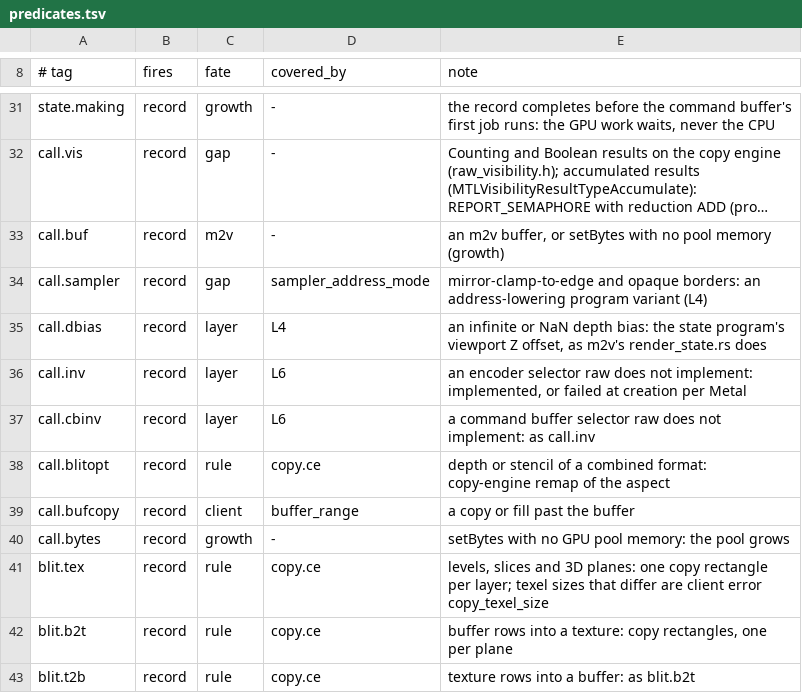
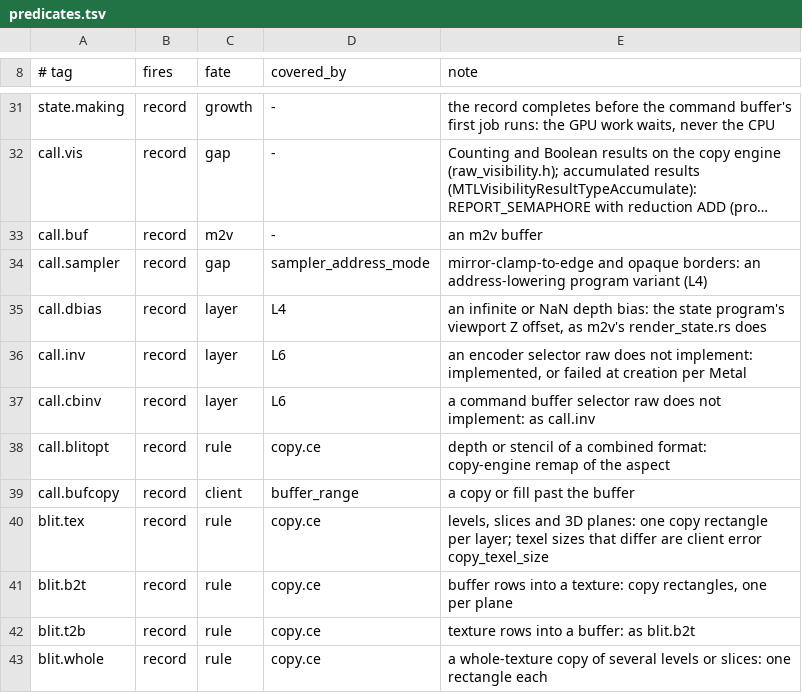
Before and after one commit to brunostjohn/ios-on-switch-lmao, a TSV file: drivers/TegraGM20BMetal/raw/plan/predicates.tsv, drawn as a sheet; only a part is shown, gaps mark what is left out; the shorter side is filled out with more unchanged rows; long unchanged cells end in …; the diff names each change by its address in the sheet, - before the commit and + after, or states it on an @@ line.

Commit message:
Raw setBytes never leaves the raw path: chunks go back at a command buffer's completion, grow off the recording thread, and a genuine out-of-memory fails the command buffer as Metal does
A recording kept its setBytes chunks until its command buffer was freed: an app that keeps command buffers after they
complete pinned a 64 KB chunk each, and past ~120 held (facadecost, 200 held: 79 of 200 at 8 draws a pass and 118 of
200 at 16) every later setBytes sent its command buffer to m2v (call.bytes), at 258 to 322 allocations, 500 to 1400
sends and 17 to 28 runtime locks each. completeBuffer now gives the chunks to a lock-free list (one of their total
where a command buffer filled several), setBytes takes from it before it allocates, and a take that leaves the list
empty has the next chunk made on a utility queue. The idle release trims the list to 4. Where the kernel has no memory
for a chunk the command buffer fails with MTLCommandBufferErrorOutOfMemory (its bytes go to the heap meanwhile so
recording goes on, logged once); call.bytes is gone, and no site sends setBytes elsewhere.

facadecost holds 300 command buffers at once and fails where one is not raw.

```diff
--- a/drivers/TegraGM20BMetal/raw/plan/predicates.tsv
+++ b/drivers/TegraGM20BMetal/raw/plan/predicates.tsv
-E33 (note): an m2v buffer, or setBytes with no pool memory (growth)
+E33 (note): an m2v buffer
-row 40: call.bytes | record | growth | - | setBytes with no GPU pool memory: the pool grows
```
Also changed, not shown: 7 other files.
